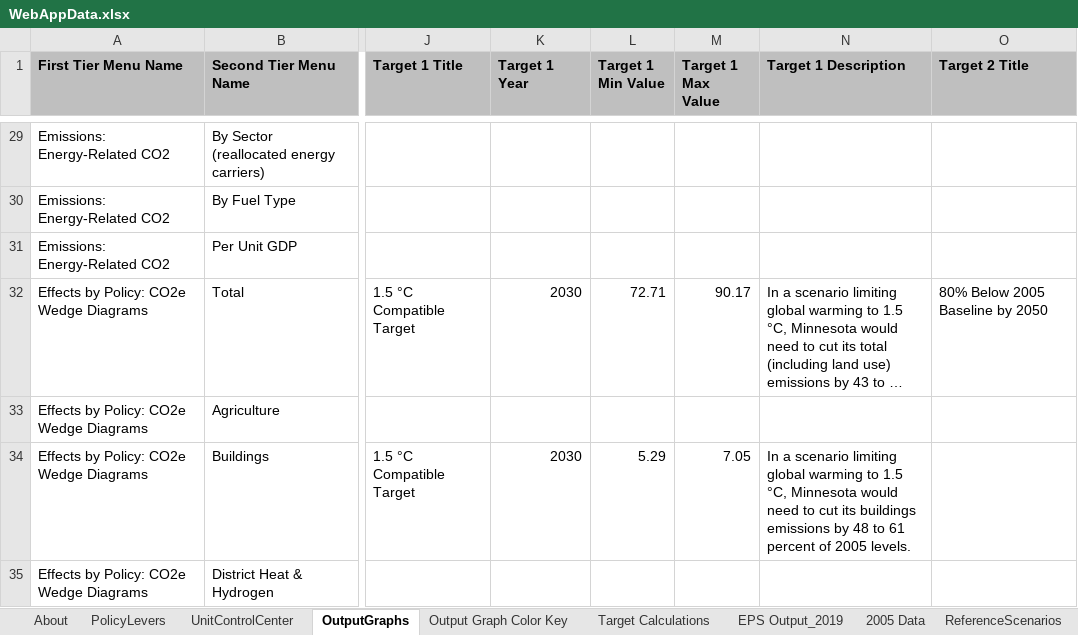
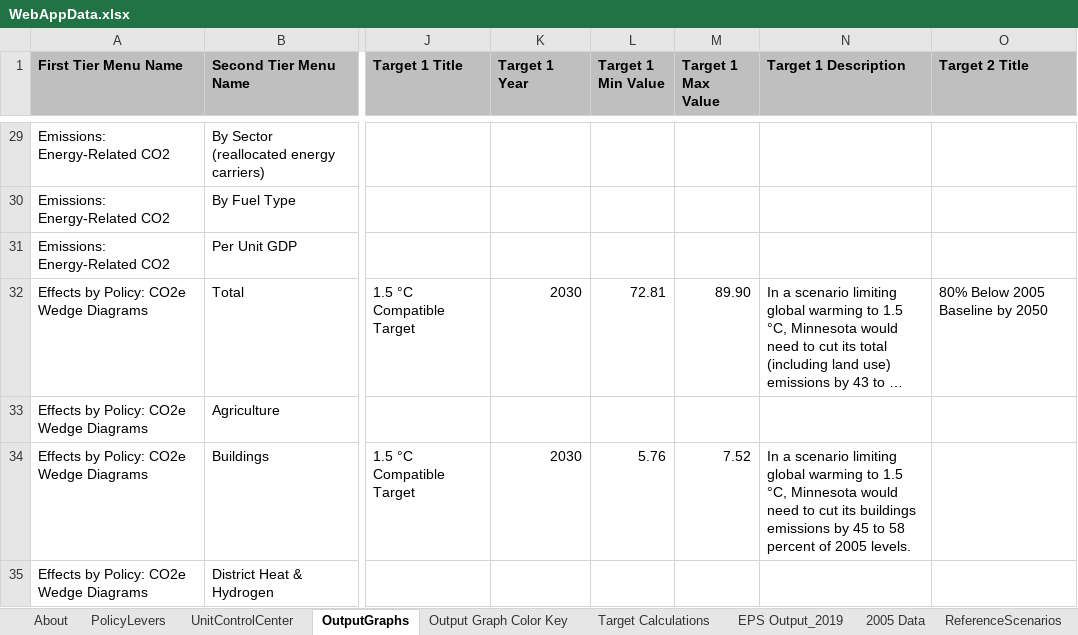
Before and after one commit to EnergyInnovation/eps-minnesota, an Excel workbook: WebAppData.xlsx, sheet OutputGraphs, drawn as a sheet; only a part is shown, gaps mark what is left out; long unchanged cells end in …; values as stored, in another font and other column widths than the file's, no borders; conditional formats not drawn; the diff covers the shown part only; the diff names each change by its address in the sheet, - before the commit and + after, or states it on an @@ line.

Commit message:
Update webapp targets - new numbers from zack

```diff
--- a/WebAppData.xlsx (sheet OutputGraphs)
+++ b/WebAppData.xlsx (sheet OutputGraphs)
-L32 (Target 1 Min Value): 72.71
+L32 (Target 1 Min Value): 72.81
-M32 (Target 1 Max Value): 90.17
+M32 (Target 1 Max Value): 89.90
-L34 (Target 1 Min Value): 5.29
+L34 (Target 1 Min Value): 5.76
-M34 (Target 1 Max Value): 7.05
+M34 (Target 1 Max Value): 7.52
-N34 (Target 1 Description): …emissions by 48 to 61 percent of…
+N34 (Target 1 Description): …emissions by 45 to 58 percent of…
```
Also changed, not shown: 21 edited cells elsewhere in this sheet, sheet Target Calculations.
